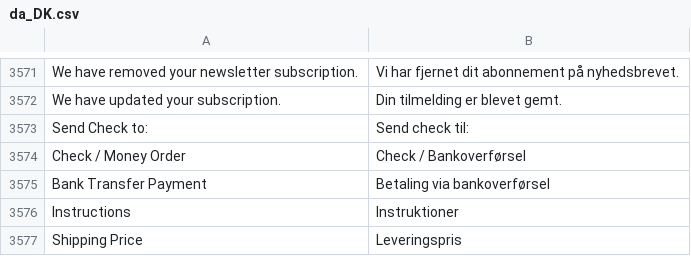
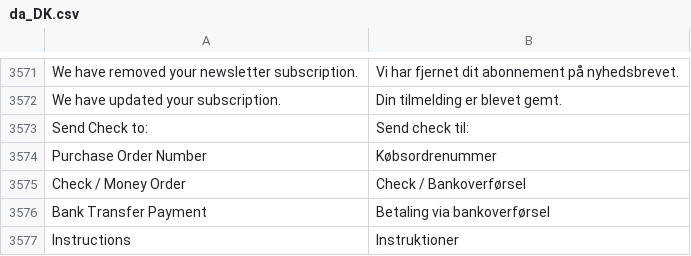
Before and after one commit to magento-l10n/language-da_DK, a CSV file: da_DK.csv, drawn as a sheet; only a part is shown, gaps mark what is left out; the shorter side is filled out with more unchanged rows; the diff names each change by its address in the sheet, - before the commit and + after, or states it on an @@ line.

Commit message:
Updating translations from Crowdin.

```diff
--- a/da_DK.csv
+++ b/da_DK.csv
+row 3574: Purchase Order Number | Købsordrenummer
```
Also changed, not shown: 1 other file.
